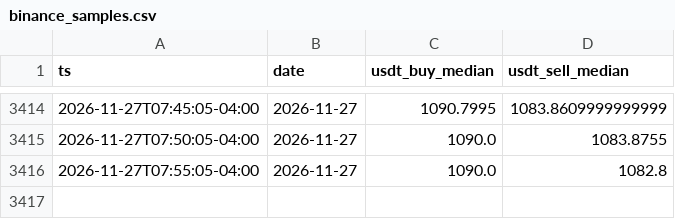
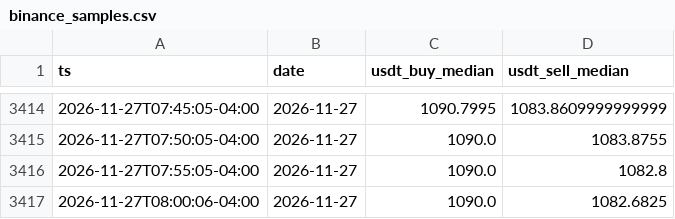
Before and after one commit to vhurdaneta/trmnl-bcv-usdt, a CSV file: data/binance_samples.csv, drawn as a sheet; only a part is shown, gaps mark what is left out.

```diff
--- a/data/binance_samples.csv
+++ b/data/binance_samples.csv
@@ -3416 +3416,2 @@ ts,date,usdt_buy_median,usdt_sell_median
 2026-11-27T07:55:05-04:00,2026-11-27,1090.0,1082.8
+2026-11-27T08:00:06-04:00,2026-11-27,1090.0,1082.6825
```
Also changed, not shown: data/rates_history.csv, 1 other file.
